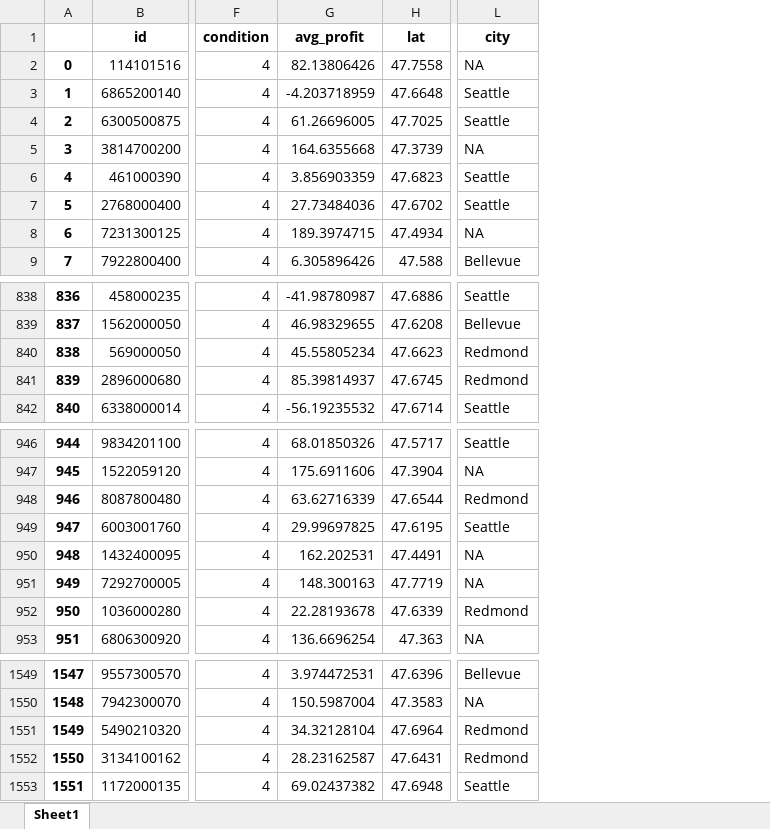
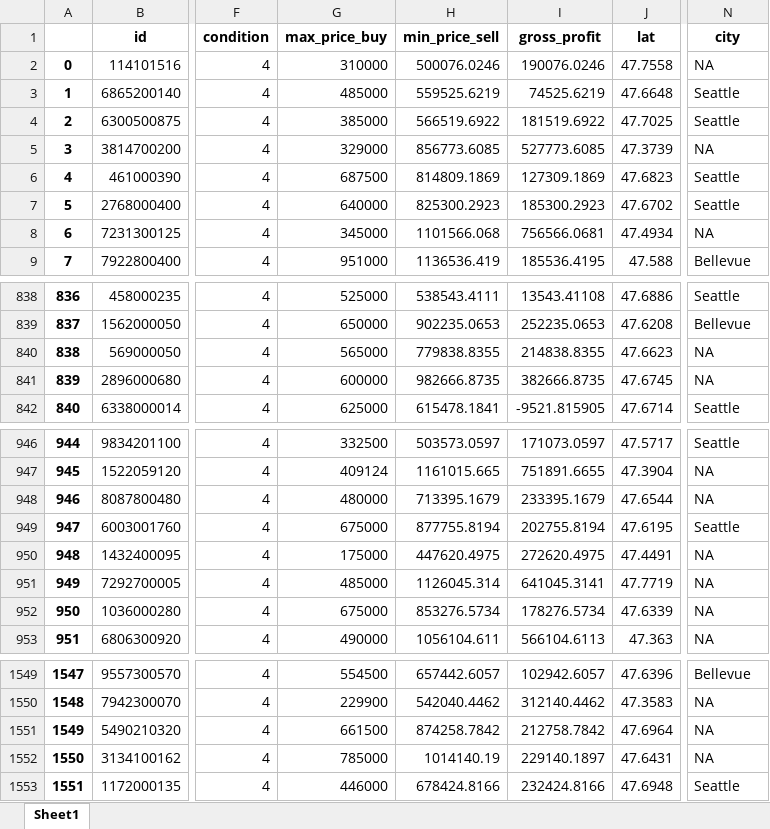
Before and after one commit to lelosb/DSP_001-KC_Houses_Insights, an Excel workbook: reports/houses_4_renovate.xlsx, sheet Sheet1, drawn as a sheet; only a part is shown, gaps mark what is left out; values as stored, in another font and other column widths than the file's, no borders; removed rows and columns are numbered as before the commit, all else as after; the diff covers the shown part only; the diff names each change by its address in the sheet, - before the commit and + after, or states it on an @@ line.

Commit message:
Reports and business results

```diff
--- a/reports/houses_4_renovate.xlsx (sheet Sheet1)
+++ b/reports/houses_4_renovate.xlsx (sheet Sheet1)
-column G (avg_profit), rows 2-9: 82.13806426 | -4.203718959 | 61.26696005 | 164.6355668 | 3.856903359 | 27.73484036 | 189.3974715 | 6.305896426; rows 838-842: -41.98780987 | 46.98329655 | 45.55805234 | 85.39814937 | -56.19235532; rows 946-953: 68.01850326 | 175.6911606 | 63.62716339 | 29.99697825 | 162.202531 | 148.300163 | 22.28193678 | 136.6696254; rows 1549-1553: 3.974472531 | 150.5987004 | 34.32128104 | 28.23162587 | 69.02437382
+column G (max_price_buy), rows 2-9: 310000 | 485000 | 385000 | 329000 | 687500 | 640000 | 345000 | 951000; rows 838-842: 525000 | 650000 | 565000 | 600000 | 625000; rows 946-953: 332500 | 409124 | 480000 | 675000 | 175000 | 485000 | 675000 | 490000; rows 1549-1553: 554500 | 229900 | 661500 | 785000 | 446000
+column H (min_price_sell), rows 2-9: 500076.0246 | 559525.6219 | 566519.6922 | 856773.6085 | 814809.1869 | 825300.2923 | 1101566.068 | 1136536.419; rows 838-842: 538543.4111 | 902235.0653 | 779838.8355 | 982666.8735 | 615478.1841; rows 946-953: 503573.0597 | 1161015.665 | 713395.1679 | 877755.8194 | 447620.4975 | 1126045.314 | 853276.5734 | 1056104.611; rows 1549-1553: 657442.6057 | 542040.4462 | 874258.7842 | 1014140.19 | 678424.8166
+column I (gross_profit), rows 2-9: 190076.0246 | 74525.6219 | 181519.6922 | 527773.6085 | 127309.1869 | 185300.2923 | 756566.0681 | 185536.4195; rows 838-842: 13543.41108 | 252235.0653 | 214838.8355 | 382666.8735 | -9521.815905; rows 946-953: 171073.0597 | 751891.6655 | 233395.1679 | 202755.8194 | 272620.4975 | 641045.3141 | 178276.5734 | 566104.6113; rows 1549-1553: 102942.6057 | 312140.4462 | 212758.7842 | 229140.1897 | 232424.8166
-N840:N841 (city): Redmond
+N840:N841 (city): NA
-N948 (city): Redmond
+N948 (city): NA
-N952 (city): Redmond
+N952 (city): NA
-N1551:N1552 (city): Redmond
+N1551:N1552 (city): NA
```
Also changed, not shown: 73 edited cells elsewhere in this sheet, 9 other files.
